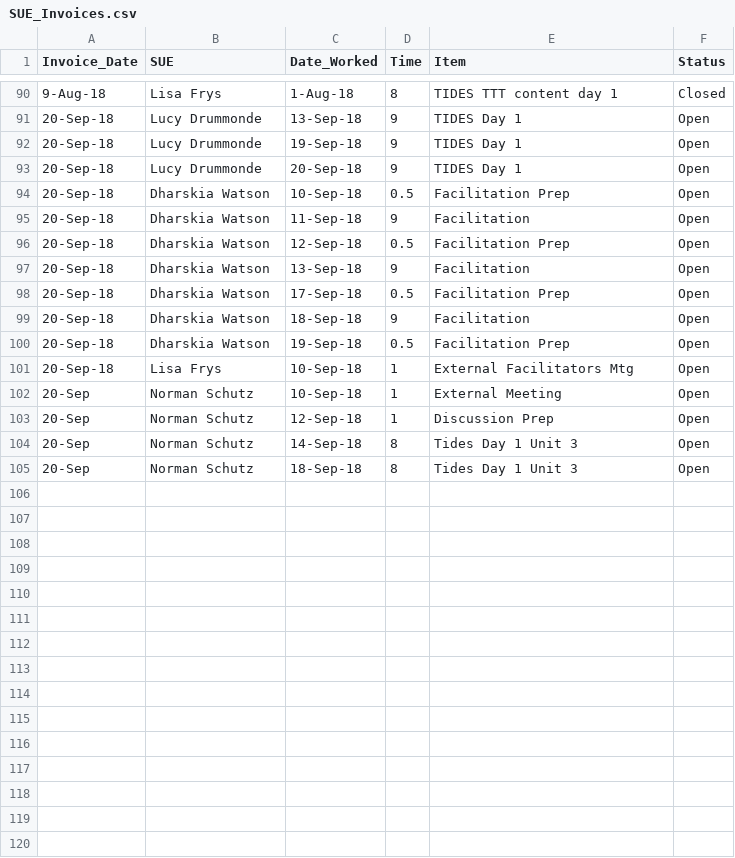
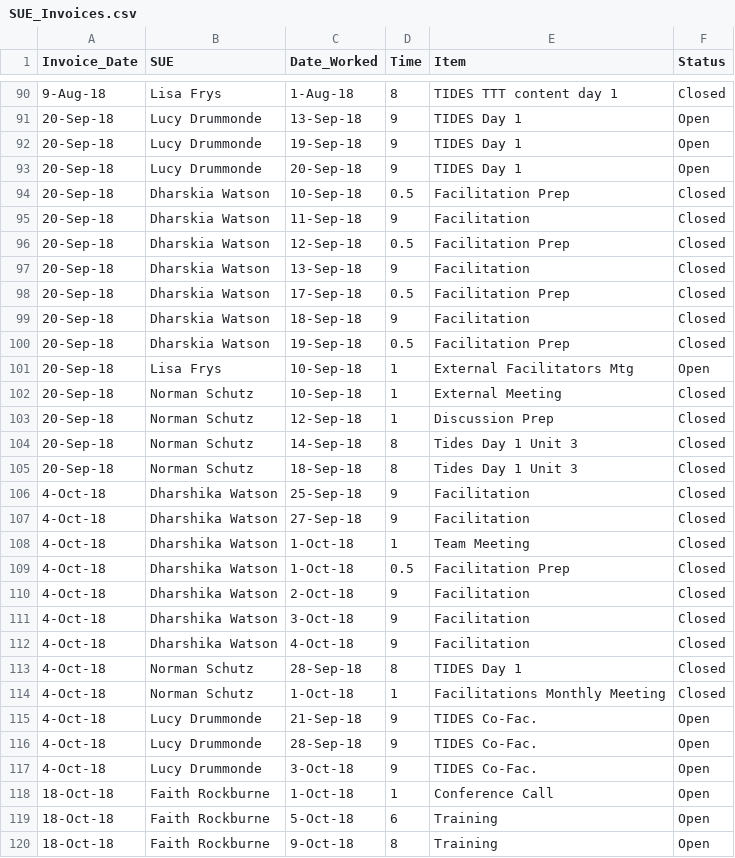
Before and after one commit to AhmadMobin/SUE_TIDES, a CSV file: SUE_Invoices.csv, drawn as a sheet; only a part is shown, gaps mark what is left out; the diff covers the shown part only.

Commit message:
18-Oct-2018 Update

```diff
--- a/SUE_Invoices.csv
+++ b/SUE_Invoices.csv
@@ -93,13 +93,28 @@ Invoice_Date,SUE,Date_Worked,Time,Item,Status
 20-Sep-18,Lucy Drummonde,20-Sep-18,9,TIDES Day 1,Open
-20-Sep-18,Dharskia Watson,10-Sep-18,0.5,Facilitation Prep,Open
-20-Sep-18,Dharskia Watson,11-Sep-18,9,Facilitation ,Open
-20-Sep-18,Dharskia Watson,12-Sep-18,0.5,Facilitation Prep,Open
-20-Sep-18,Dharskia Watson,13-Sep-18,9,Facilitation,Open
-20-Sep-18,Dharskia Watson,17-Sep-18,0.5,Facilitation Prep,Open
-20-Sep-18,Dharskia Watson,18-Sep-18,9,Facilitation,Open
-20-Sep-18,Dharskia Watson,19-Sep-18,0.5,Facilitation Prep,Open
+20-Sep-18,Dharskia Watson,10-Sep-18,0.5,Facilitation Prep,Closed
+20-Sep-18,Dharskia Watson,11-Sep-18,9,Facilitation ,Closed
+20-Sep-18,Dharskia Watson,12-Sep-18,0.5,Facilitation Prep,Closed
+20-Sep-18,Dharskia Watson,13-Sep-18,9,Facilitation,Closed
+20-Sep-18,Dharskia Watson,17-Sep-18,0.5,Facilitation Prep,Closed
+20-Sep-18,Dharskia Watson,18-Sep-18,9,Facilitation,Closed
+20-Sep-18,Dharskia Watson,19-Sep-18,0.5,Facilitation Prep,Closed
 20-Sep-18,Lisa Frys,10-Sep-18,1,External Facilitators Mtg,Open
-20-Sep,Norman Schutz,10-Sep-18,1,External Meeting,Open
-20-Sep,Norman Schutz,12-Sep-18,1,Discussion Prep,Open
-20-Sep,Norman Schutz,14-Sep-18,8,Tides Day 1 Unit 3,Open
-20-Sep,Norman Schutz,18-Sep-18,8,Tides Day 1 Unit 3,Open
+20-Sep-18,Norman Schutz,10-Sep-18,1,External Meeting,Closed
+20-Sep-18,Norman Schutz,12-Sep-18,1,Discussion Prep,Closed
+20-Sep-18,Norman Schutz,14-Sep-18,8,Tides Day 1 Unit 3,Closed
+20-Sep-18,Norman Schutz,18-Sep-18,8,Tides Day 1 Unit 3,Closed
+4-Oct-18,Dharshika Watson,25-Sep-18,9,Facilitation,Closed
+4-Oct-18,Dharshika Watson,27-Sep-18,9,Facilitation,Closed
+4-Oct-18,Dharshika Watson,1-Oct-18,1,Team Meeting,Closed
+4-Oct-18,Dharshika Watson,1-Oct-18,0.5,Facilitation Prep,Closed
+4-Oct-18,Dharshika Watson,2-Oct-18,9,Facilitation,Closed
+4-Oct-18,Dharshika Watson,3-Oct-18,9,Facilitation,Closed
+4-Oct-18,Dharshika Watson,4-Oct-18,9,Facilitation,Closed
+4-Oct-18,Norman Schutz,28-Sep-18,8,TIDES Day 1,Closed
+4-Oct-18,Norman Schutz,1-Oct-18,1,Facilitations Monthly Meeting,Closed
+4-Oct-18,Lucy Drummonde,21-Sep-18,9,TIDES Co-Fac.,Open
+4-Oct-18,Lucy Drummonde,28-Sep-18,9,TIDES Co-Fac.,Open
+4-Oct-18,Lucy Drummonde,3-Oct-18,9,TIDES Co-Fac.,Open
+18-Oct-18,Faith Rockburne,1-Oct-18,1,Conference Call,Open
+18-Oct-18,Faith Rockburne,5-Oct-18,6,Training,Open
+18-Oct-18,Faith Rockburne,9-Oct-18,8,Training,Open
```
Also changed, not shown: 15 added rows elsewhere in this file.
